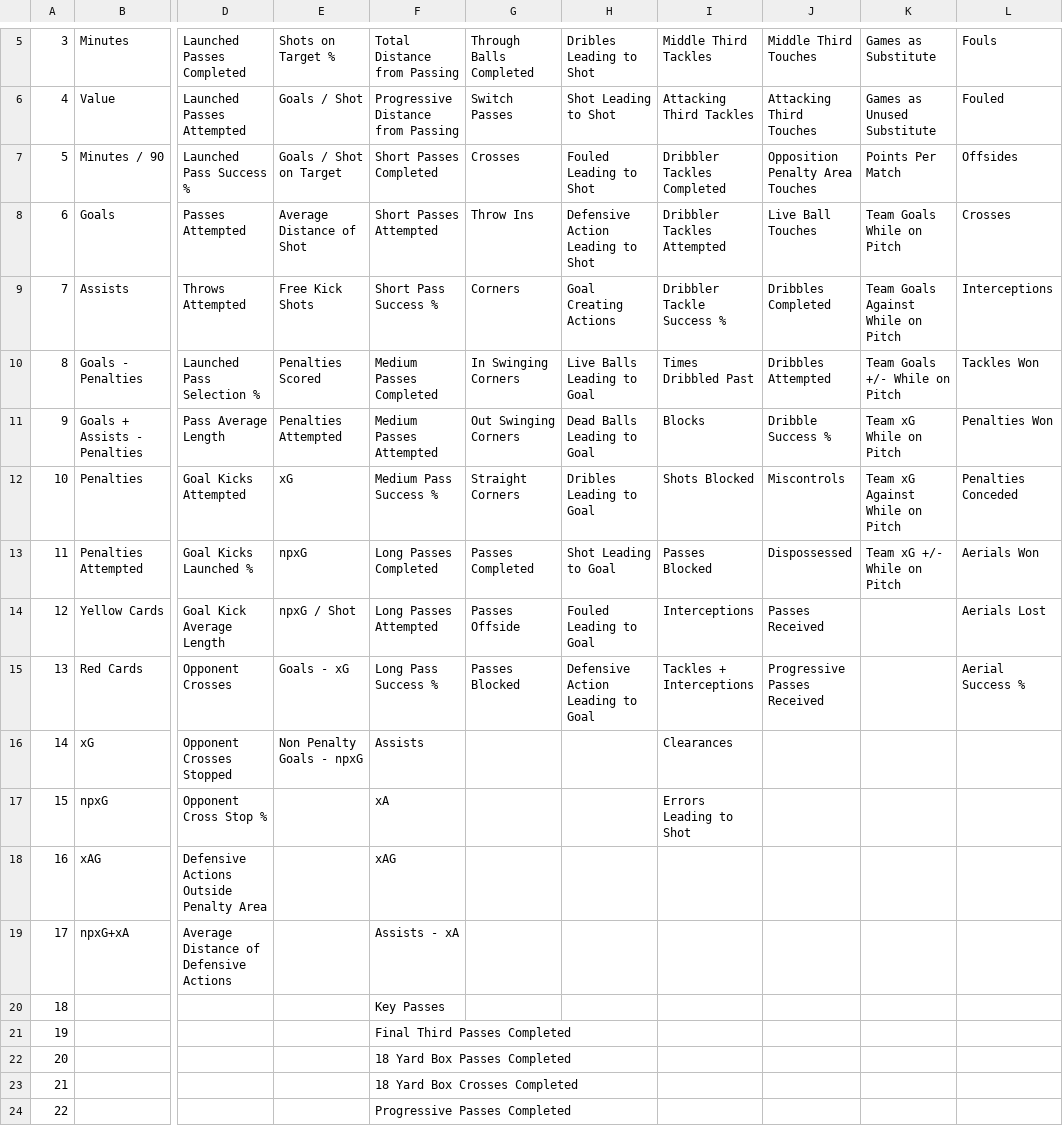
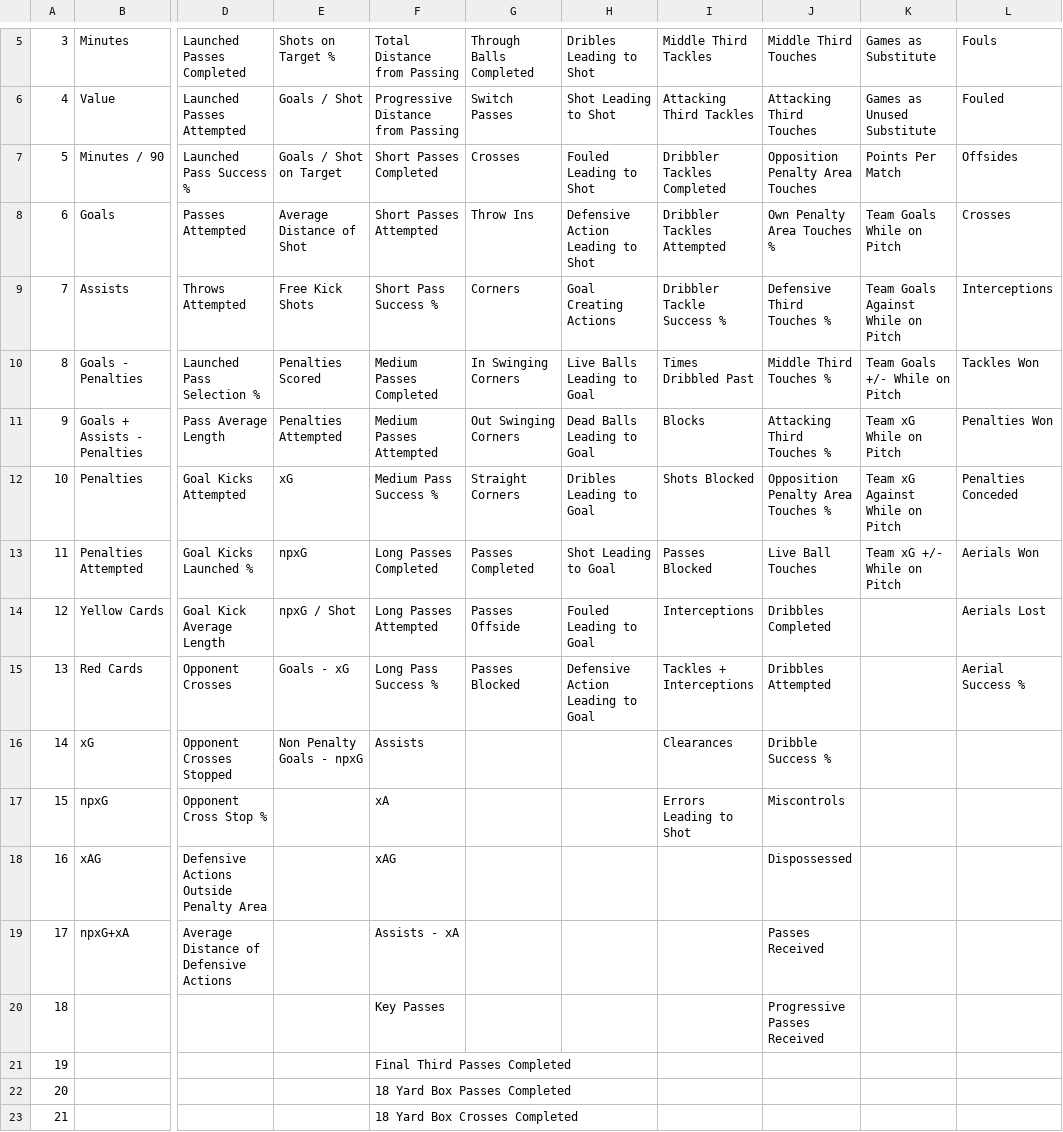
Before and after one commit to tprior01/fbref-visualised-3.0, a CSV file: data/axis_options.csv, drawn as a sheet; only a part is shown, gaps mark what is left out; the shorter side is filled out with more unchanged rows; the diff names each change by its address in the sheet, - before the commit and + after, or states it on an @@ line.

Commit message:
Added zone touches % categories to drop down csv

```diff
--- a/data/axis_options.csv
+++ b/data/axis_options.csv
-J8: Live Ball Touches
+J8: Own Penalty Area Touches %
-J9: Dribbles Completed
+J9: Defensive Third Touches %
-J10: Dribbles Attempted
+J10: Middle Third Touches %
-J11: Dribble Success %
+J11: Attacking Third Touches %
-J12: Miscontrols
+J12: Opposition Penalty Area Touches %
-J13: Dispossessed
+J13: Live Ball Touches
-J14: Passes Received
+J14: Dribbles Completed
-J15: Progressive Passes Received
+J15: Dribbles Attempted
-J16: (empty)
+J16: Dribble Success %
-J17: (empty)
+J17: Miscontrols
-J18: (empty)
+J18: Dispossessed
-J19: (empty)
+J19: Passes Received
-J20: (empty)
+J20: Progressive Passes Received
```
